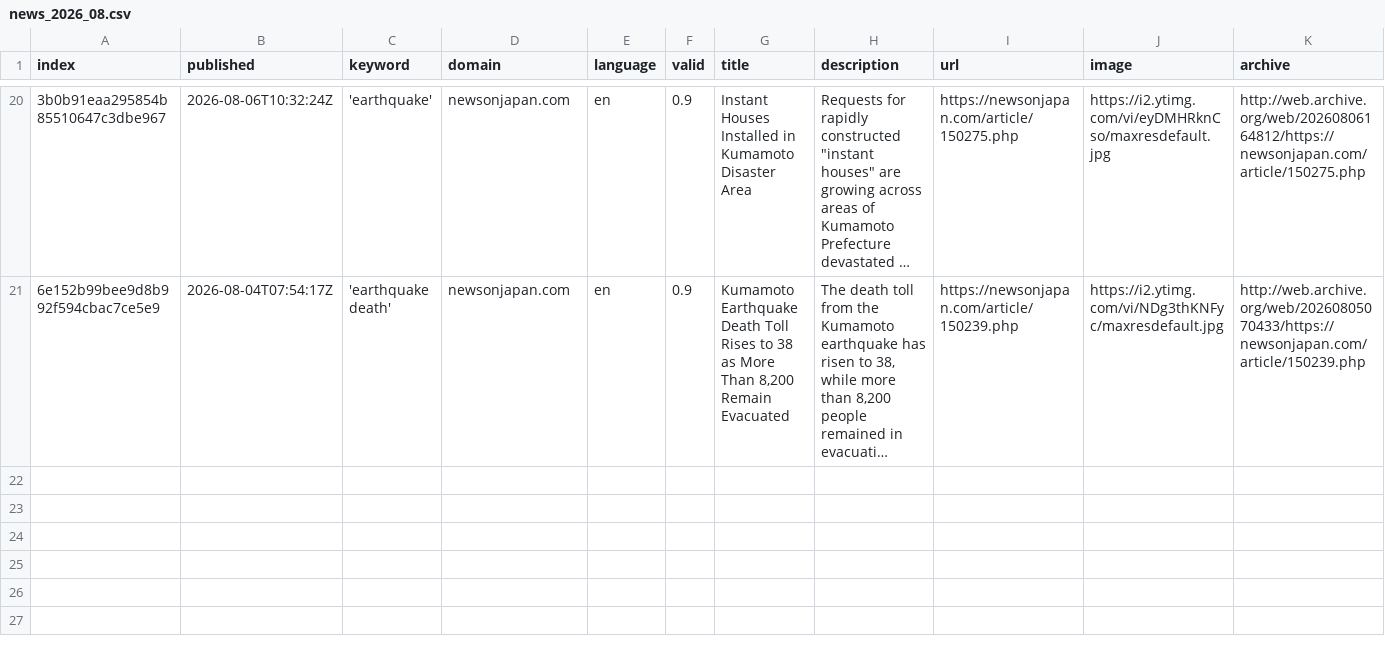
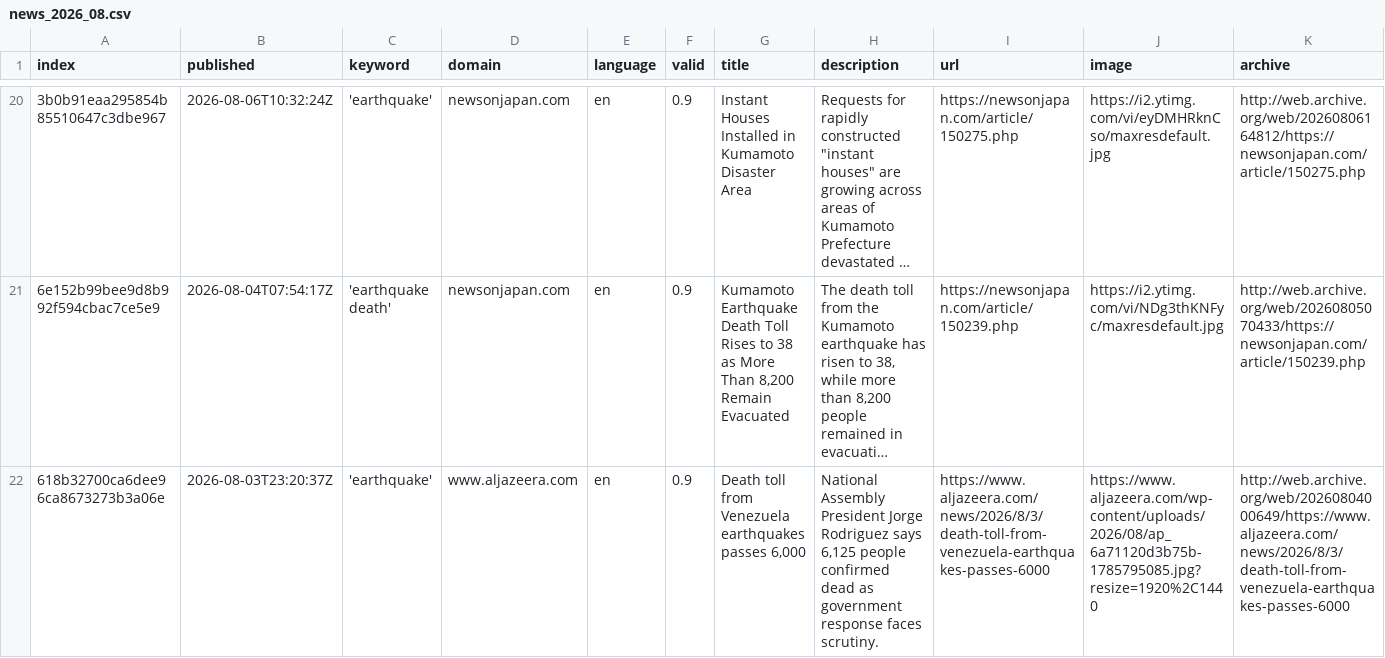
Before and after one commit to tg-news/EarthquakeIsComing, a CSV file: csv/news_2026_08.csv, drawn as a sheet; only a part is shown, gaps mark what is left out; long unchanged cells end in …; rows hold the shown columns only; the diff covers the shown part only; the diff names each change by its address in the sheet, - before the commit and + after, or states it on an @@ line.

```diff
--- a/csv/news_2026_08.csv
+++ b/csv/news_2026_08.csv
+row 22: 618b32700ca6dee96ca8673273b3a06e | 2026-08-03T23:20:37Z | 'earthquake' | www.aljazeera.com | en | 0.9 | Death toll from Venezuela earthquakes passes 6,000 | National Assembly President Jorge Rodriguez says 6,125 people confirmed dead as government response faces scrutiny. | https://www.aljazeera.com/news/2026/8/3/death-toll-from-venezuela-earthquakes-passes-6000 | https://www.aljazeera.com/wp-content/uploads/2026/08/ap_6a71120d3b75b-1785795085.jpg?resize=1920%2C1440 | http://web.archive.org/web/20260804000649/https://www.aljazeera.com/news/2026/8/3/death-toll-from-venezuela-earthquakes-passes-6000
```
Also changed, not shown: 1 added row elsewhere in this file, csv/news_2026_07.csv, keywords.csv, 1 other file.
